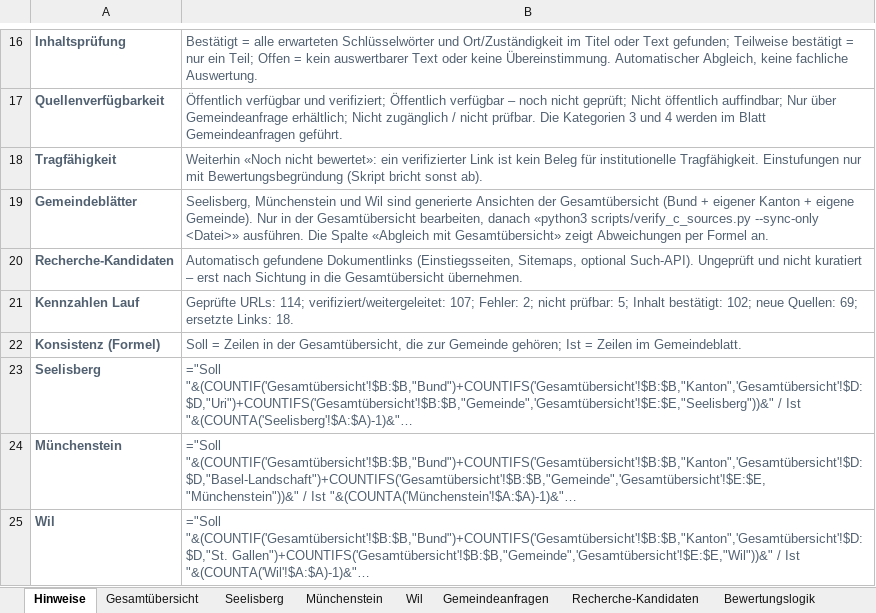
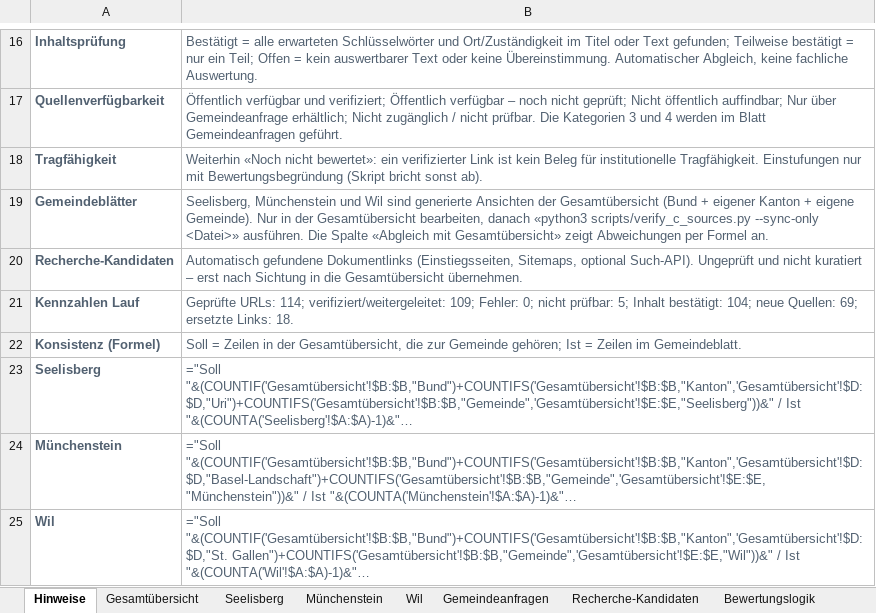
Before and after one commit to halterniklas/Geodaten-in-Gemeinden, an Excel workbook: C_Grundlagenkataster_verifiziert.xlsx, sheet Hinweise, drawn as a sheet; only a part is shown, gaps mark what is left out; long unchanged cells end in …; values as stored, in another font and other column widths than the file's, no borders; formulas without a stored value are shown as written; the diff names each change by its address in the sheet, - before the commit and + after, or states it on an @@ line.

```diff
--- a/C_Grundlagenkataster_verifiziert.xlsx (sheet Hinweise)
+++ b/C_Grundlagenkataster_verifiziert.xlsx (sheet Hinweise)
-B21: …114; verifiziert/weitergeleitet: 107; Fehler: 2; nicht prüfbar: 5; Inhalt bestätigt: 102; neue Quellen:…
+B21: …114; verifiziert/weitergeleitet: 109; Fehler: 0; nicht prüfbar: 5; Inhalt bestätigt: 104; neue Quellen:…
```
Also changed, not shown: sheet Gesamtübersicht, sheet Seelisberg, sheet Wil, sheet Münchenstein, sheet Gemeindeanfragen, 4 other files.
